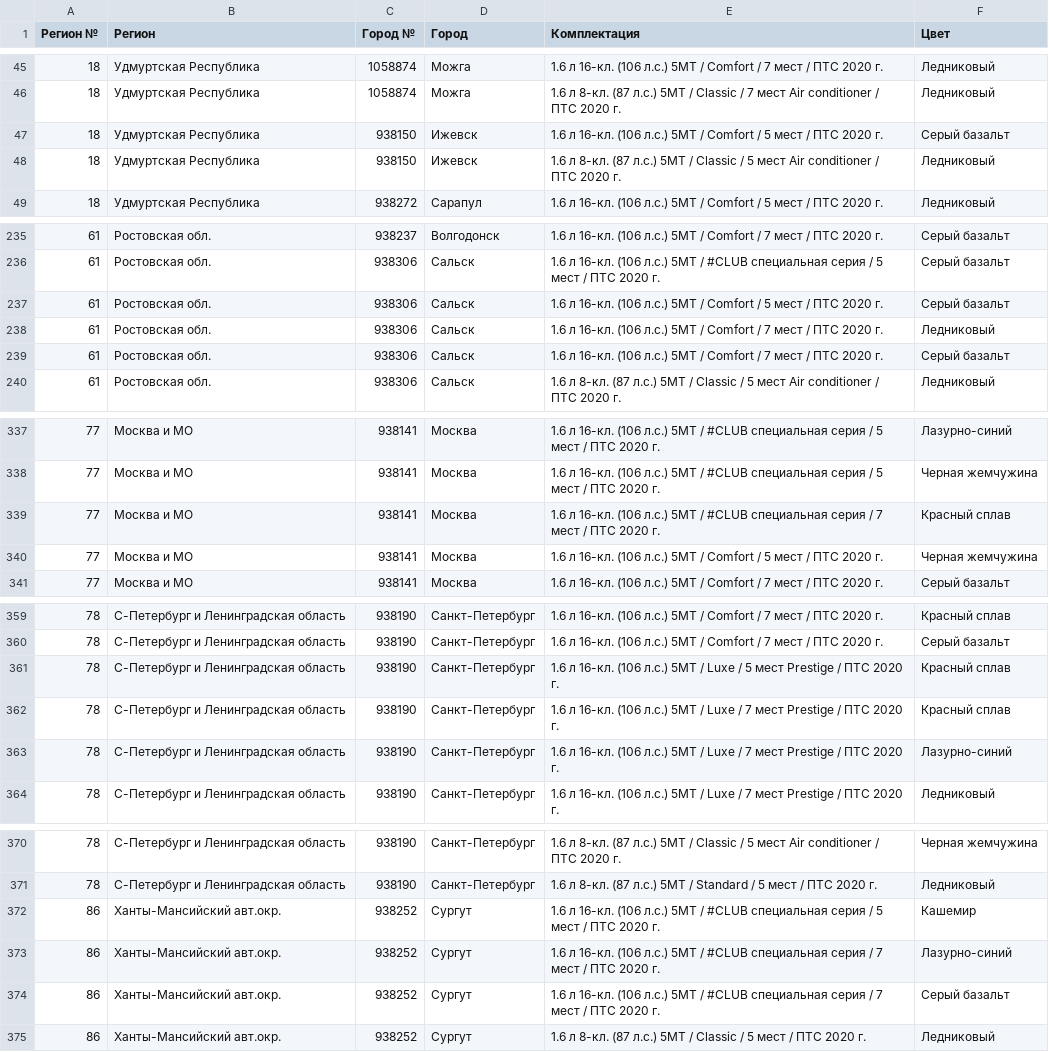
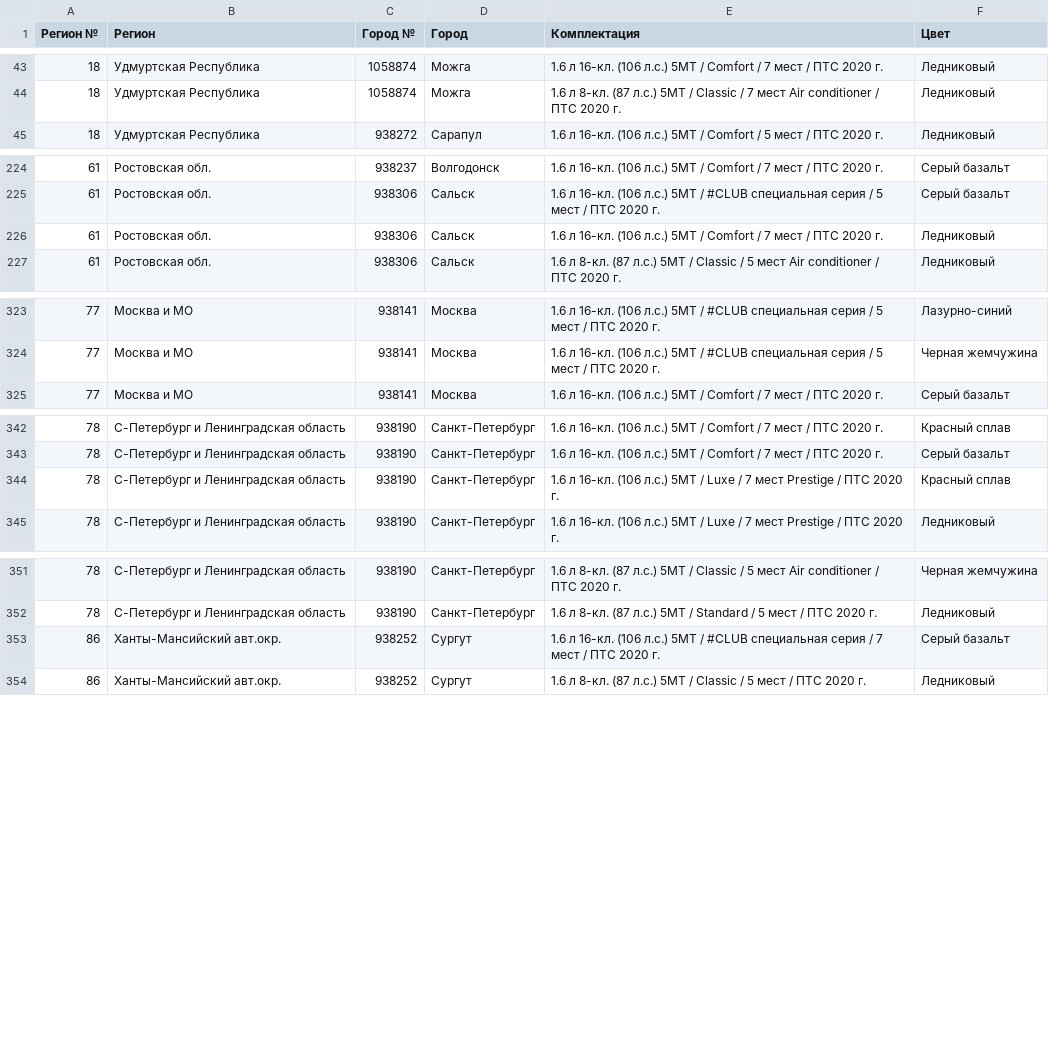
Before and after one commit to kafeg/ladacsv, a CSV file: largus_universal.csv, drawn as a sheet; only a part is shown, gaps mark what is left out; the diff covers the shown part only; the diff names each change by its address in the sheet, - before the commit and + after, or states it on an @@ line.

```diff
--- a/largus_universal.csv
+++ b/largus_universal.csv
-row 47: 18 | Удмуртская Республика | 938150 | Ижевск | 1.6 л 16-кл. (106 л.с.) 5МТ / Comfort / 5 мест / ПТС 2020 г. | Серый базальт
-row 48: 18 | Удмуртская Республика | 938150 | Ижевск | 1.6 л 8-кл. (87 л.с.) 5МТ / Classic / 5 мест Air conditioner / ПТС 2020 г. | Ледниковый
-row 237: 61 | Ростовская обл. | 938306 | Сальск | 1.6 л 16-кл. (106 л.с.) 5МТ / Comfort / 5 мест / ПТС 2020 г. | Серый базальт
-row 239: 61 | Ростовская обл. | 938306 | Сальск | 1.6 л 16-кл. (106 л.с.) 5МТ / Comfort / 7 мест / ПТС 2020 г. | Серый базальт
-row 339: 77 | Москва и МО | 938141 | Москва | 1.6 л 16-кл. (106 л.с.) 5МТ / #CLUB специальная серия / 7 мест / ПТС 2020 г. | Красный сплав
-row 340: 77 | Москва и МО | 938141 | Москва | 1.6 л 16-кл. (106 л.с.) 5МТ / Comfort / 5 мест / ПТС 2020 г. | Черная жемчужина
-row 361: 78 | С-Петербург и Ленинградская область | 938190 | Санкт-Петербург | 1.6 л 16-кл. (106 л.с.) 5МТ / Luxe / 5 мест Prestige / ПТС 2020 г. | Красный сплав
-row 363: 78 | С-Петербург и Ленинградская область | 938190 | Санкт-Петербург | 1.6 л 16-кл. (106 л.с.) 5МТ / Luxe / 7 мест Prestige / ПТС 2020 г. | Лазурно-синий
-row 372: 86 | Ханты-Мансийский авт.окр. | 938252 | Сургут | 1.6 л 16-кл. (106 л.с.) 5МТ / #CLUB специальная серия / 5 мест / ПТС 2020 г. | Кашемир
-row 373: 86 | Ханты-Мансийский авт.окр. | 938252 | Сургут | 1.6 л 16-кл. (106 л.с.) 5МТ / #CLUB специальная серия / 7 мест / ПТС 2020 г. | Лазурно-синий
```
Also changed, not shown: 11 removed rows elsewhere in this file, n4x4_3doors.csv, niva_offroad.csv, 20 other files.
